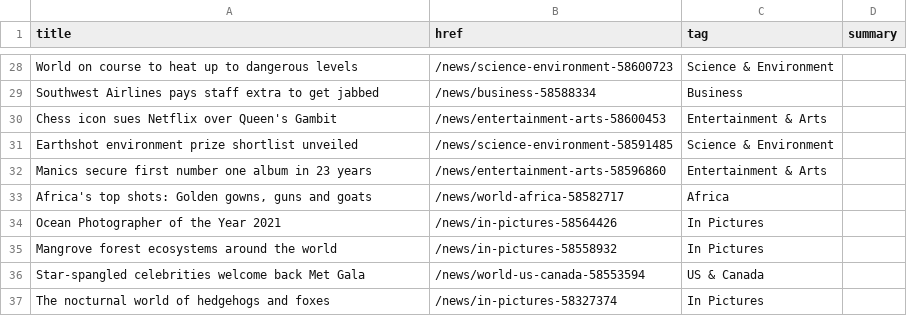
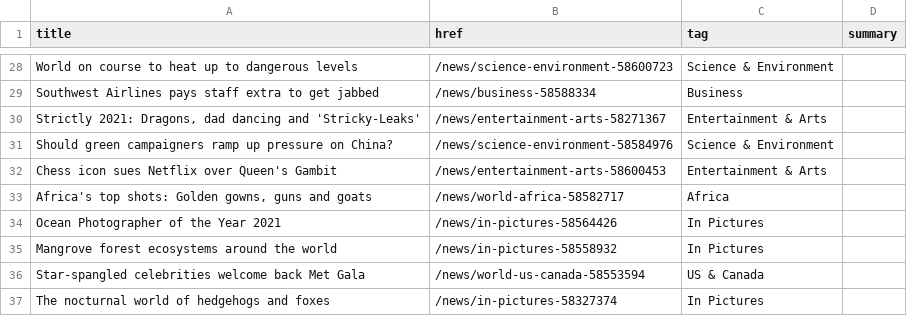
Before and after one commit to jsoma/autoscraper-history, a CSV file: bbc-headlines.csv, drawn as a sheet; only a part is shown, gaps mark what is left out.

```diff
--- a/bbc-headlines.csv
+++ b/bbc-headlines.csv
@@ -29,5 +29,5 @@ World on course to heat up to dangerous levels,/news/science-environment-5860072
 Southwest Airlines pays staff extra to get jabbed,/news/business-58588334,Business,
+"Strictly 2021: Dragons, dad dancing and 'Stricky-Leaks'",/news/entertainment-arts-58271367,Entertainment & Arts,
+Should green campaigners ramp up pressure on China?,/news/science-environment-58584976,Science & Environment,
 Chess icon sues Netflix over Queen's Gambit,/news/entertainment-arts-58600453,Entertainment & Arts,
-Earthshot environment prize shortlist unveiled,/news/science-environment-58591485,Science & Environment,
-Manics secure first number one album in 23 years,/news/entertainment-arts-58596860,Entertainment & Arts,
 "Africa's top shots: Golden gowns, guns and goats",/news/world-africa-58582717,Africa,
```
